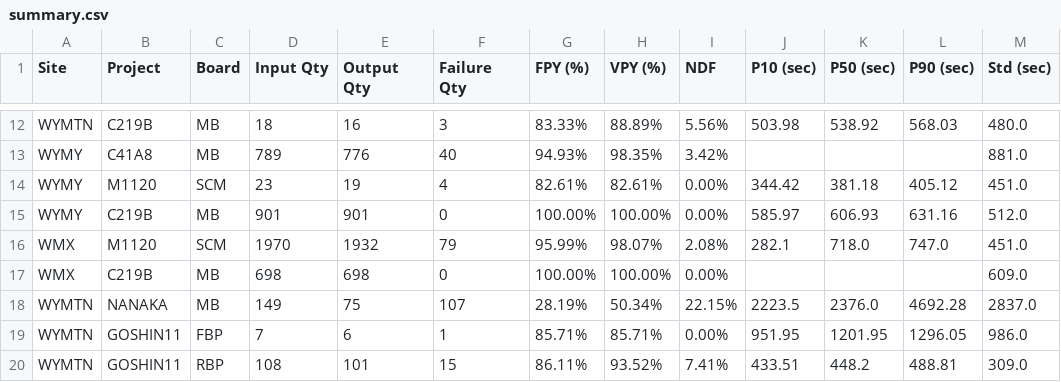
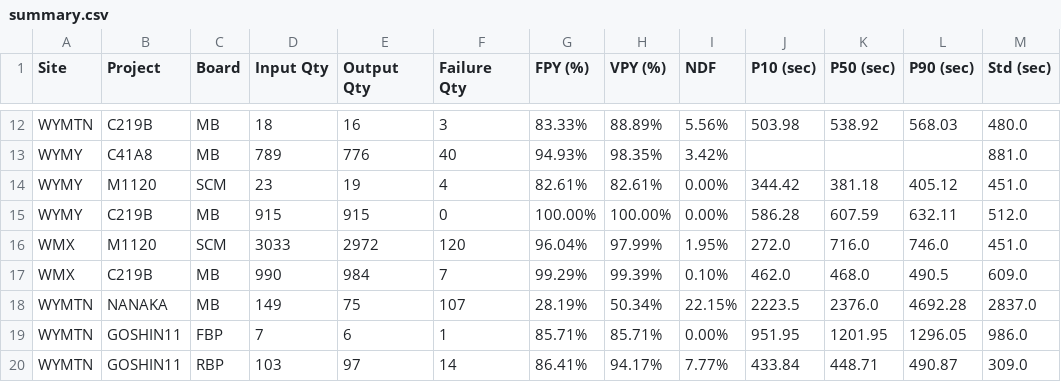
Before and after one commit to KennyKuo408/cdp-daily, a CSV file: reports/20261027/summary.csv, drawn as a sheet; only a part is shown, gaps mark what is left out; the diff covers the shown part only.

```diff
--- a/reports/20261027/summary.csv
+++ b/reports/20261027/summary.csv
@@ -14,7 +14,7 @@ WYMY,C41A8,MB,789,776,40,94.93%,98.35%,3.42%,,,,881.0
 WYMY,M1120,SCM,23,19,4,82.61%,82.61%,0.00%,344.42,381.18,405.12,451.0
-WYMY,C219B,MB,901,901,0,100.00%,100.00%,0.00%,585.97,606.93,631.16,512.0
-WMX,M1120,SCM,1970,1932,79,95.99%,98.07%,2.08%,282.1,718.0,747.0,451.0
-WMX,C219B,MB,698,698,0,100.00%,100.00%,0.00%,,,,609.0
+WYMY,C219B,MB,915,915,0,100.00%,100.00%,0.00%,586.28,607.59,632.11,512.0
+WMX,M1120,SCM,3033,2972,120,96.04%,97.99%,1.95%,272.0,716.0,746.0,451.0
+WMX,C219B,MB,990,984,7,99.29%,99.39%,0.10%,462.0,468.0,490.5,609.0
 WYMTN,NANAKA,MB,149,75,107,28.19%,50.34%,22.15%,2223.5,2376.0,4692.28,2837.0
 WYMTN,GOSHIN11,FBP,7,6,1,85.71%,85.71%,0.00%,951.95,1201.95,1296.05,986.0
-WYMTN,GOSHIN11,RBP,108,101,15,86.11%,93.52%,7.41%,433.51,448.2,488.81,309.0
+WYMTN,GOSHIN11,RBP,103,97,14,86.41%,94.17%,7.77%,433.84,448.71,490.87,309.0
```
Also changed, not shown: 1 added row and 114 edited cells elsewhere in this file, 38 other files.
